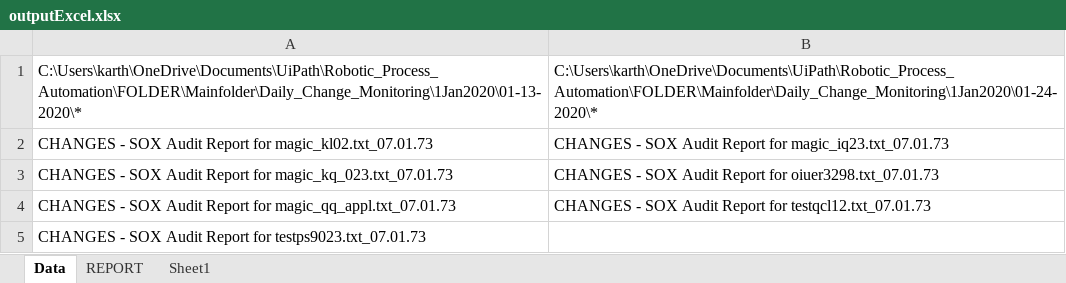
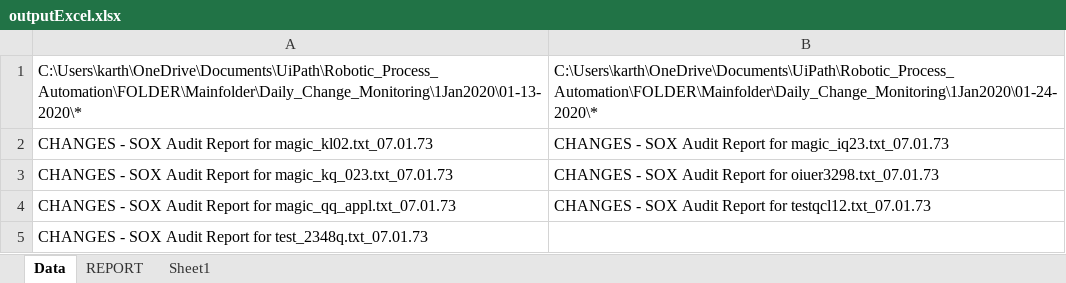
Before and after one commit to doidgedylan/Robotic_Process_Automation, an Excel workbook: outputExcel.xlsx, sheet Data, drawn as a sheet; values as stored, in another font and other column widths than the file's, no borders; the diff names each change by its address in the sheet, - before the commit and + after, or states it on an @@ line.

```diff
--- a/outputExcel.xlsx (sheet Data)
+++ b/outputExcel.xlsx (sheet Data)
-A5: …Report for testps9023.txt_07.01.73
+A5: …Report for test_2348q.txt_07.01.73
```
Also changed, not shown: sheet REPORT, BusinessExceptions.xlsx, Exceptions.xlsx, 4 other files.
